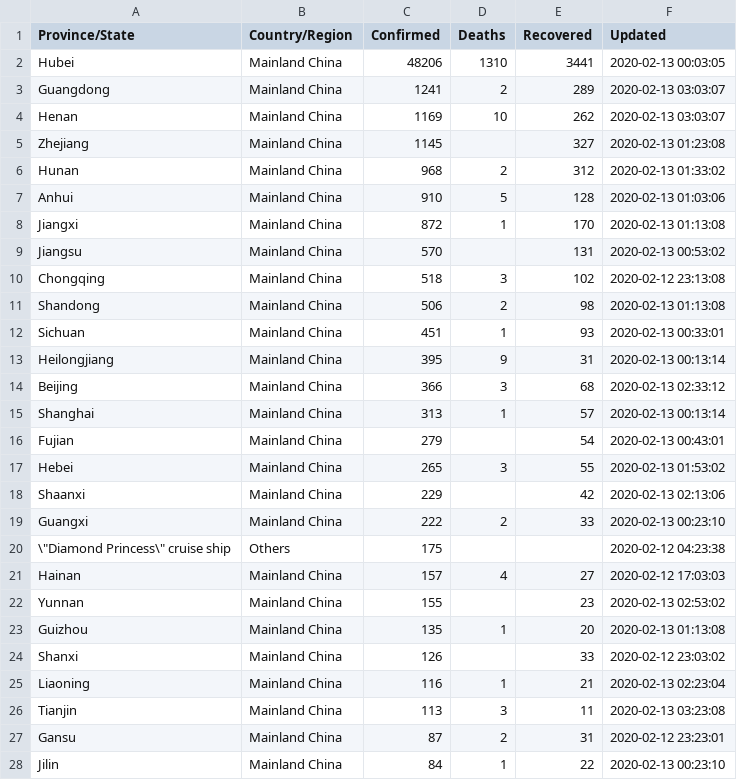
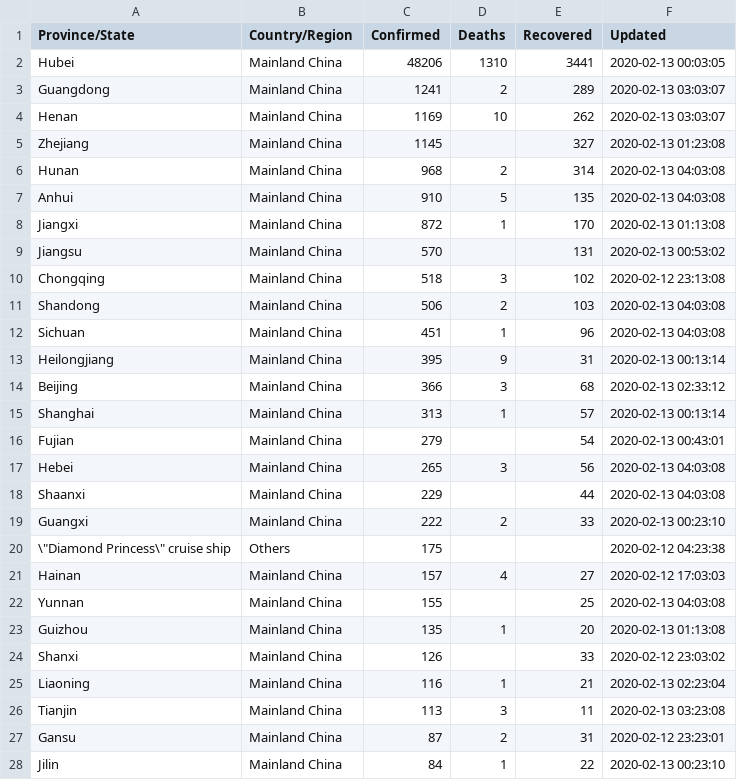
Before and after one commit to smartquark/coronavirus_data, a TSV file: data/jhu-opsdashboard.tsv, drawn as a sheet; only a part is shown.

Commit message:
2020-02-13T04:08:16Z

```diff
--- a/data/jhu-opsdashboard.tsv
+++ b/data/jhu-opsdashboard.tsv
@@ -5,4 +5,4 @@ Henan	Mainland China	1169	10	262	2020-02-13 03:03:07
 Zhejiang	Mainland China	1145		327	2020-02-13 01:23:08
-Hunan	Mainland China	968	2	312	2020-02-13 01:33:02
-Anhui	Mainland China	910	5	128	2020-02-13 01:03:06
+Hunan	Mainland China	968	2	314	2020-02-13 04:03:08
+Anhui	Mainland China	910	5	135	2020-02-13 04:03:08
 Jiangxi	Mainland China	872	1	170	2020-02-13 01:13:08
@@ -10,4 +10,4 @@ Jiangsu	Mainland China	570		131	2020-02-13 00:53:02
 Chongqing	Mainland China	518	3	102	2020-02-12 23:13:08
-Shandong	Mainland China	506	2	98	2020-02-13 01:13:08
-Sichuan	Mainland China	451	1	93	2020-02-13 00:33:01
+Shandong	Mainland China	506	2	103	2020-02-13 04:03:08
+Sichuan	Mainland China	451	1	96	2020-02-13 04:03:08
 Heilongjiang	Mainland China	395	9	31	2020-02-13 00:13:14
@@ -16,4 +16,4 @@ Shanghai	Mainland China	313	1	57	2020-02-13 00:13:14
 Fujian	Mainland China	279		54	2020-02-13 00:43:01
-Hebei	Mainland China	265	3	55	2020-02-13 01:53:02
-Shaanxi	Mainland China	229		42	2020-02-13 02:13:06
+Hebei	Mainland China	265	3	56	2020-02-13 04:03:08
+Shaanxi	Mainland China	229		44	2020-02-13 04:03:08
 Guangxi	Mainland China	222	2	33	2020-02-13 00:23:10
@@ -21,3 +21,3 @@ Guangxi	Mainland China	222	2	33	2020-02-13 00:23:10
 Hainan	Mainland China	157	4	27	2020-02-12 17:03:03
-Yunnan	Mainland China	155		23	2020-02-13 02:53:02
+Yunnan	Mainland China	155		25	2020-02-13 04:03:08
 Guizhou	Mainland China	135	1	20	2020-02-13 01:13:08
```
